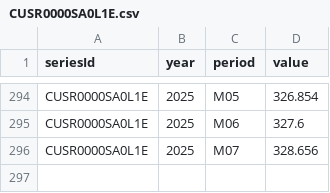
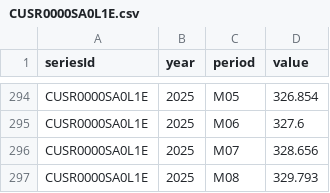
Before and after one commit to big4credit/data-inflation-cpi, a CSV file: cpi/CUSR0000SA0L1E.csv, drawn as a sheet; only a part is shown, gaps mark what is left out; the diff names each change by its address in the sheet, - before the commit and + after, or states it on an @@ line.

Commit message:
Update: Inflation data (2025-08)

```diff
--- a/cpi/CUSR0000SA0L1E.csv
+++ b/cpi/CUSR0000SA0L1E.csv
+row 297: CUSR0000SA0L1E | 2025 | M08 | 329.793
```
Also changed, not shown: cpi/CUSR0000SA0.csv, cpi/CUUR0000SA0.csv, 9 other files.
